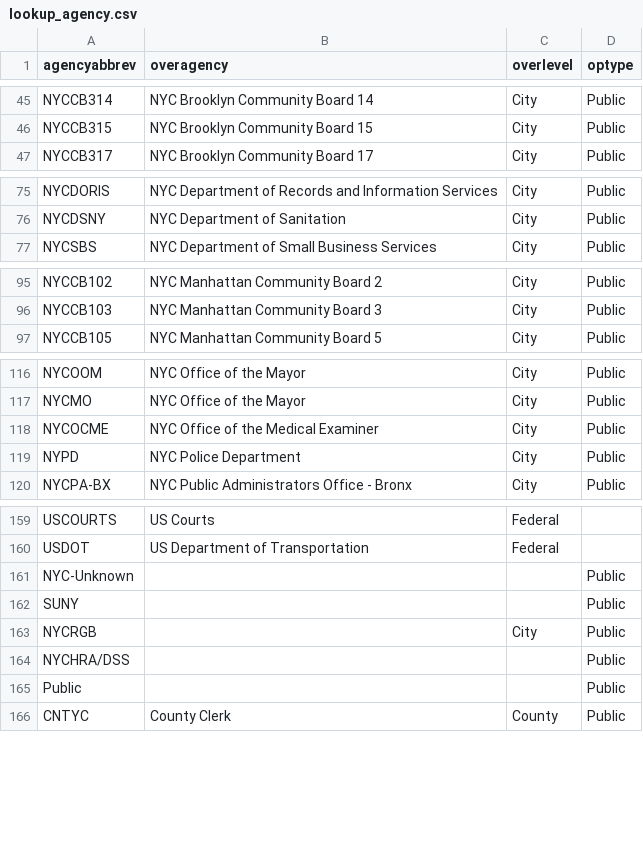
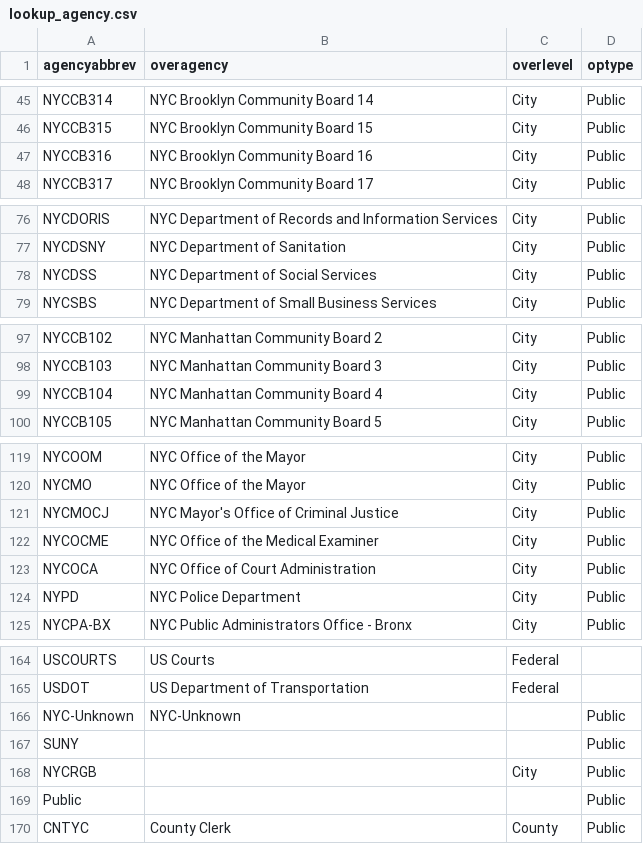
Before and after one commit to NYCPlanning/db-facilities, a CSV file: facdb/data/lookup_agency.csv, drawn as a sheet; only a part is shown, gaps mark what is left out.

Commit message:
adding overagency values (#491)

```diff
--- a/facdb/data/lookup_agency.csv
+++ b/facdb/data/lookup_agency.csv
@@ -46,2 +46,3 @@
 "NYCCB315","NYC Brooklyn Community Board 15","City","Public"
+"NYCCB316","NYC Brooklyn Community Board 16","City","Public"
 "NYCCB317","NYC Brooklyn Community Board 17","City","Public"
@@ -76,2 +77,3 @@
 "NYCDSNY","NYC Department of Sanitation","City","Public"
+"NYCDSS","NYC Department of Social Services","City","Public"
 "NYCSBS","NYC Department of Small Business Services","City","Public"
@@ -96,2 +98,3 @@
 "NYCCB103","NYC Manhattan Community Board 3","City","Public"
+"NYCCB104","NYC Manhattan Community Board 4","City","Public"
 "NYCCB105","NYC Manhattan Community Board 5","City","Public"
@@ -117,3 +120,5 @@
 "NYCMO","NYC Office of the Mayor","City","Public"
+"NYCMOCJ","NYC Mayor's Office of Criminal Justice","City","Public"
 "NYCOCME","NYC Office of the Medical Examiner","City","Public"
+"NYCOCA","NYC Office of Court Administration","City","Public"
 "NYPD","NYC Police Department","City","Public"
@@ -160,6 +165,5 @@
 "USDOT","US Department of Transportation","Federal",
-"NYC-Unknown",,,"Public"
+"NYC-Unknown","NYC-Unknown",,"Public"
 "SUNY",,,"Public"
 "NYCRGB",,"City","Public"
-"NYCHRA/DSS",,,"Public"
 "Public",,,"Public"
```
Also changed, not shown: 1 other file.
